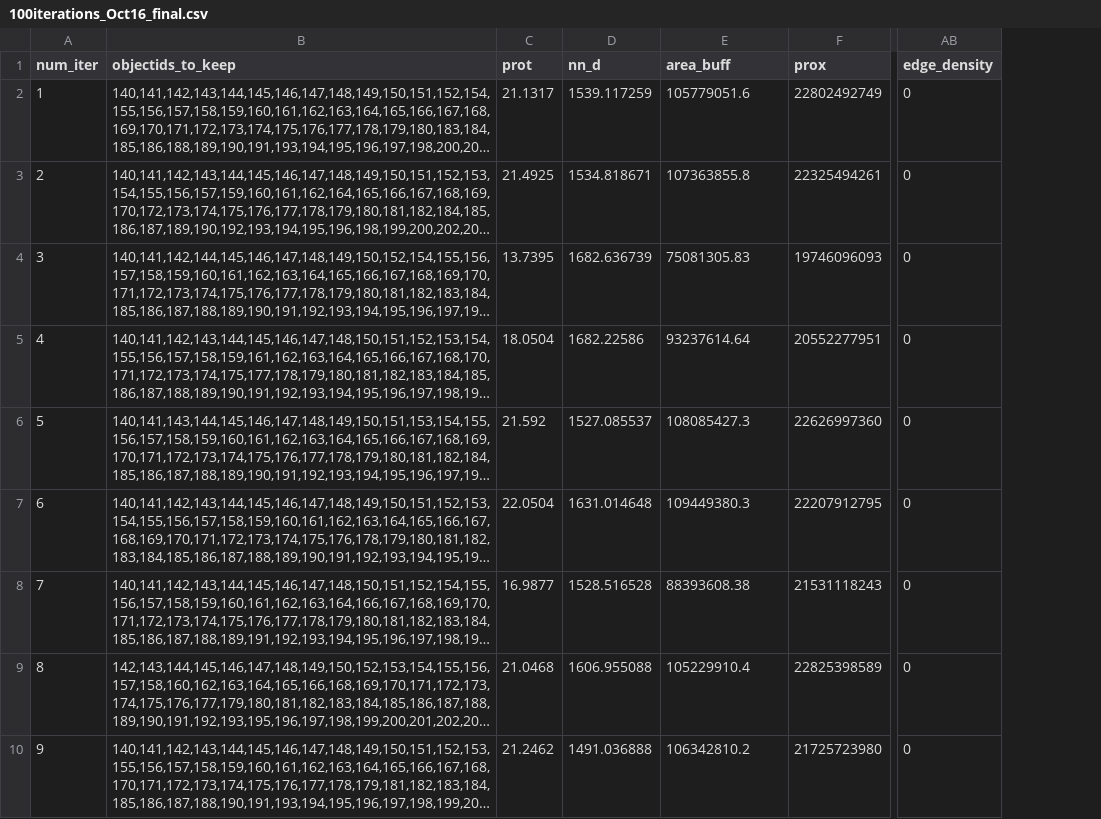
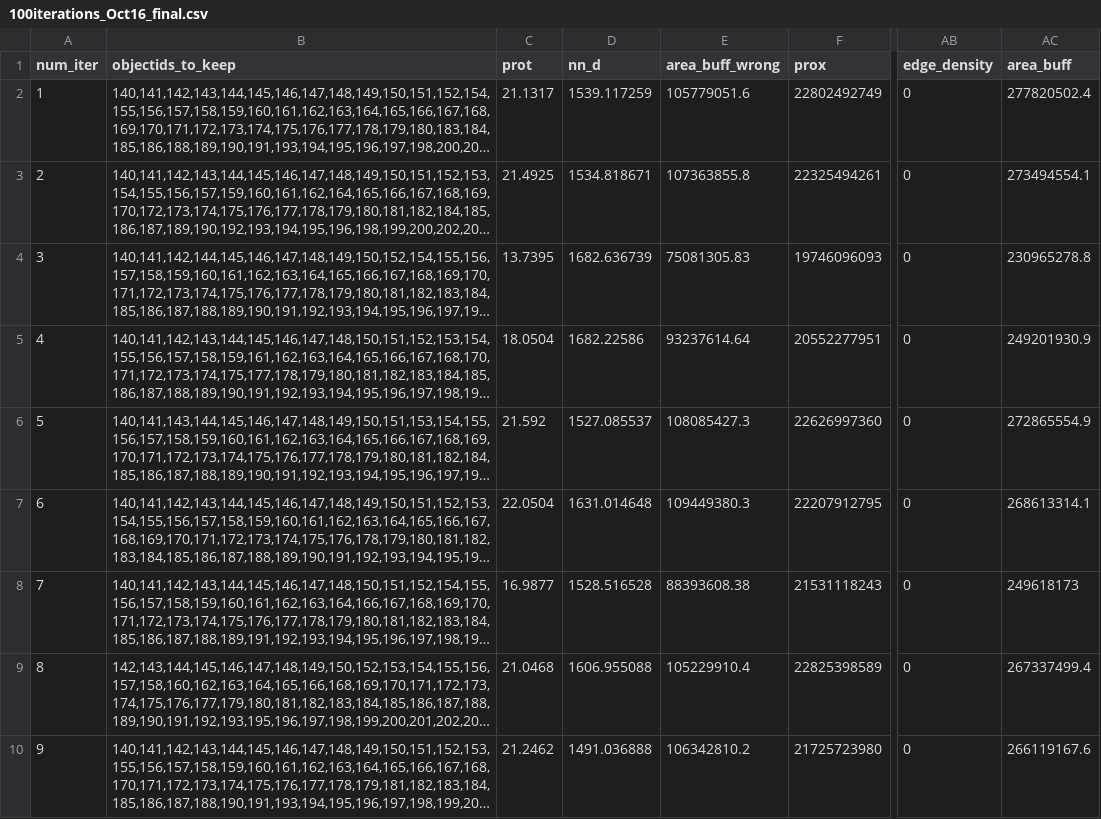
Before and after one commit to wxyang007/CompareConnectivityMetric, a CSV file: results/100iterations_Oct16_final.csv, drawn as a sheet; only a part is shown, gaps mark what is left out; long unchanged cells end in …; the diff names each change by its address in the sheet, - before the commit and + after, or states it on an @@ line.

```diff
--- a/results/100iterations_Oct16_final.csv
+++ b/results/100iterations_Oct16_final.csv
+column AC (area_buff), rows 2-10: 277820502.4 | 273494554.1 | 230965278.8 | 249201930.9 | 272865554.9 | 268613314.1 | 249618173 | 267337499.4 | 266119167.6
-E1: area_buff
+E1: area_buff_wrong
```
Also changed, not shown: 7 other files.
